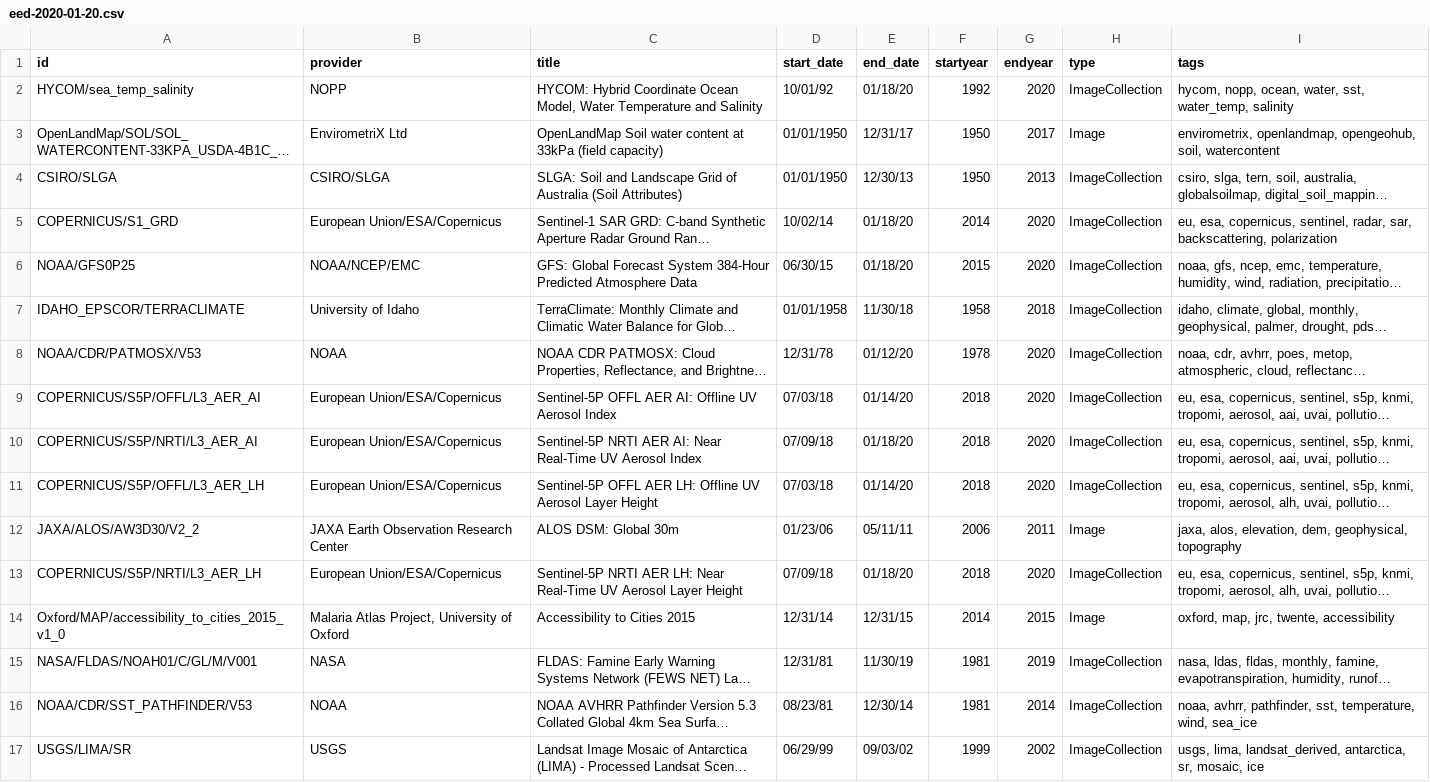
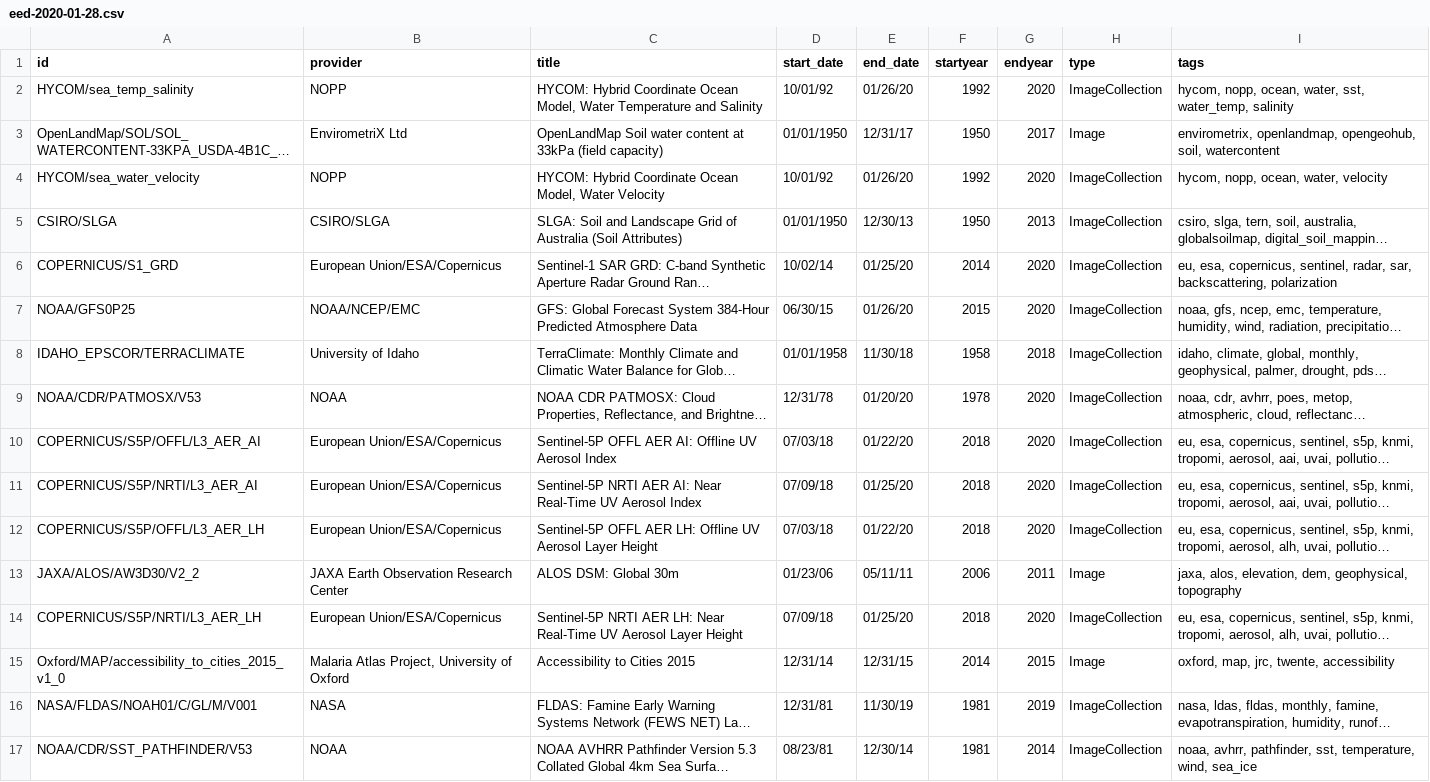
Before and after one commit to JenniferLeeo/openapi, a CSV file: eed-2020-01-28.csv (was eed-2020-01-20.csv), drawn as a sheet; only a part is shown; the shorter side is filled out with more unchanged rows; long unchanged cells end in …; addresses are those after the commit; the diff covers the shown part only; the diff names each change by its address in the sheet, - before the commit and + after, or states it on an @@ line.

```diff
--- a/eed-2020-01-20.csv
+++ b/eed-2020-01-28.csv
-E2 (end_date): 01/18/20
+E2 (end_date): 01/26/20
+row 4: HYCOM/sea_water_velocity | NOPP | HYCOM: Hybrid Coordinate Ocean Model, Water Velocity | 10/01/92 | 01/26/20 | 1992 | 2020 | ImageCollection | hycom, nopp, ocean, water, velocity
-E6 (end_date): 01/18/20
+E6 (end_date): 01/25/20
-E7 (end_date): 01/18/20
+E7 (end_date): 01/26/20
-E9 (end_date): 01/12/20
+E9 (end_date): 01/20/20
-E10 (end_date): 01/14/20
+E10 (end_date): 01/22/20
-E11 (end_date): 01/18/20
+E11 (end_date): 01/25/20
-E12 (end_date): 01/14/20
+E12 (end_date): 01/22/20
-E14 (end_date): 01/18/20
+E14 (end_date): 01/25/20
```
Also changed, not shown: 1 removed row and 152 edited cells elsewhere in this file, 1 other file.
